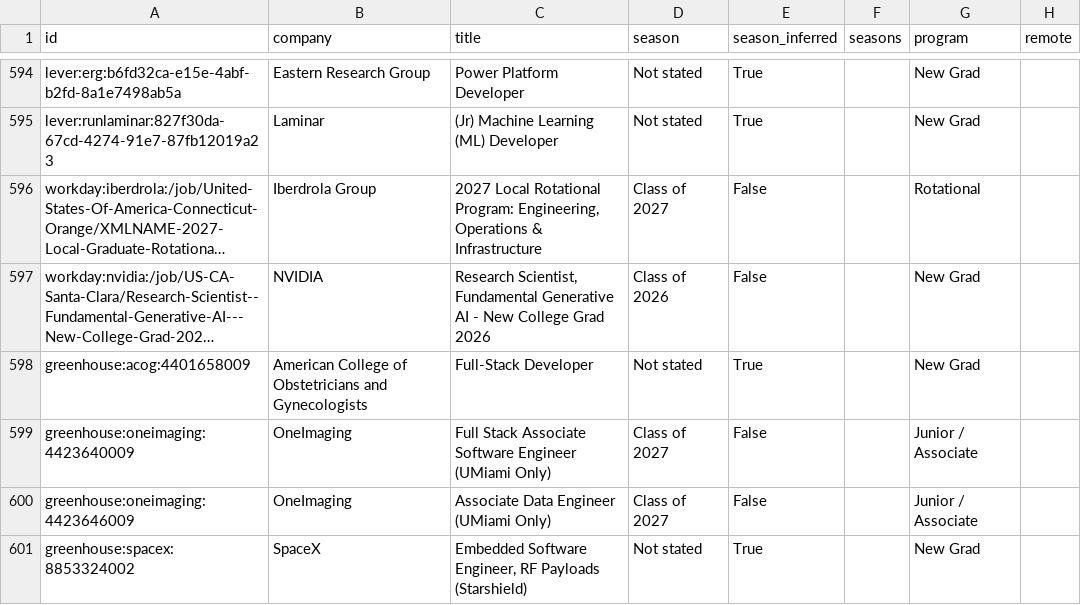
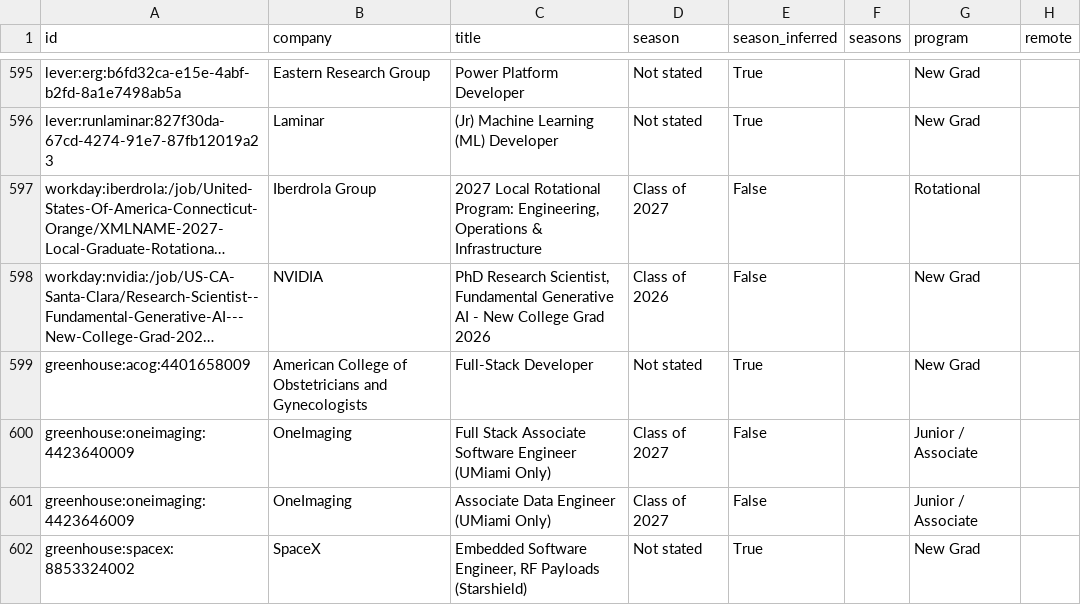
Before and after one commit to apxxrv/New-Grad-Tech-Jobs, a CSV file: data/new_grad_jobs.csv, drawn as a sheet; only a part is shown, gaps mark what is left out; long unchanged cells end in …; addresses are those after the commit; the diff covers the shown part only; the diff names each change by its address in the sheet, - before the commit and + after, or states it on an @@ line.

```diff
--- a/data/new_grad_jobs.csv
+++ b/data/new_grad_jobs.csv
-C598 (title): Research Scientist,…
+C598 (title): PhD Research Scientist,…
```
Also changed, not shown: 2 added rows, 9 removed rows, 11 moved rows and 2 edited cells elsewhere in this file, docs/new_grad_jobs.csv, 16 other files.
